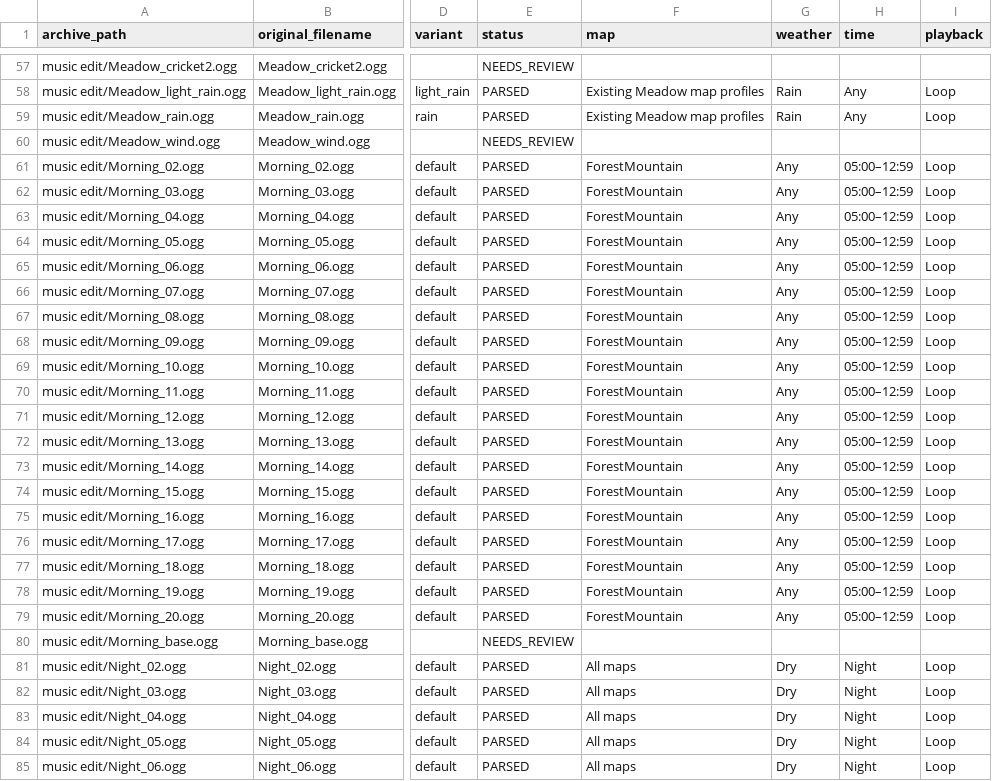
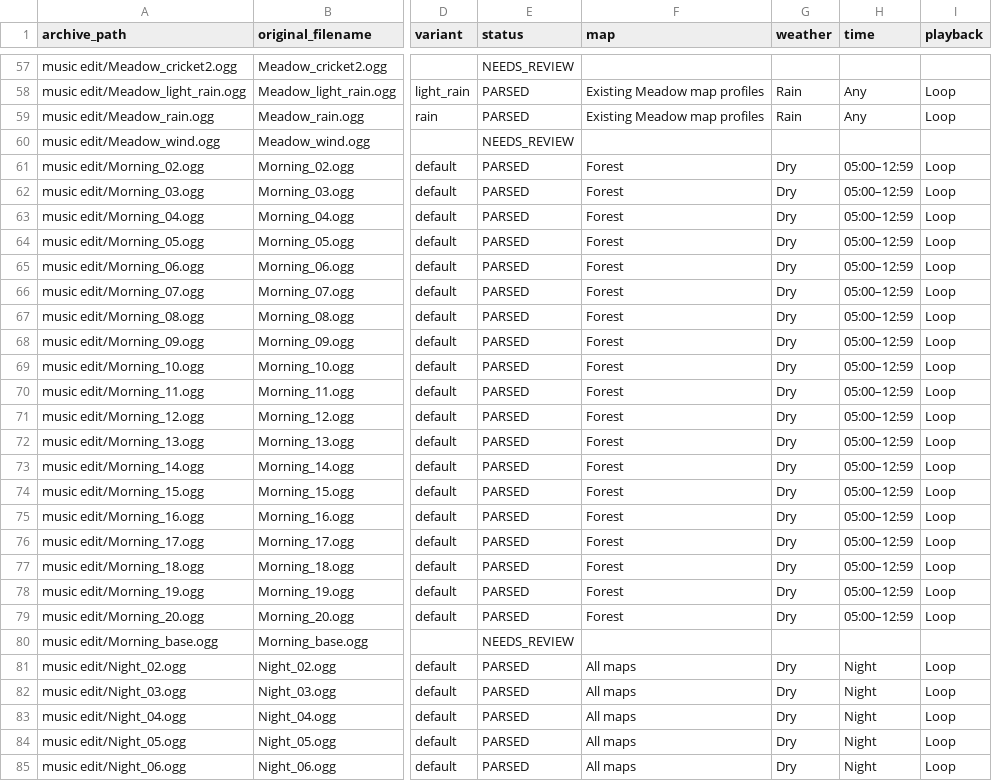
Before and after one commit to lavievn/IdleGame, a CSV file: Docs/automation-reports/ENV_MS_INVENTORY.csv, drawn as a sheet; only a part is shown, gaps mark what is left out; the diff names each change by its address in the sheet, - before the commit and + after, or states it on an @@ line.

```diff
--- a/Docs/automation-reports/ENV_MS_INVENTORY.csv
+++ b/Docs/automation-reports/ENV_MS_INVENTORY.csv
-F61:F79 (map): ForestMountain
+F61:F79 (map): Forest
-G61:G79 (weather): Any
+G61:G79 (weather): Dry
```
Also changed, not shown: Docs/automation-reports/ENV_MS_MAP_FAMILIES.csv, 4 other files.
